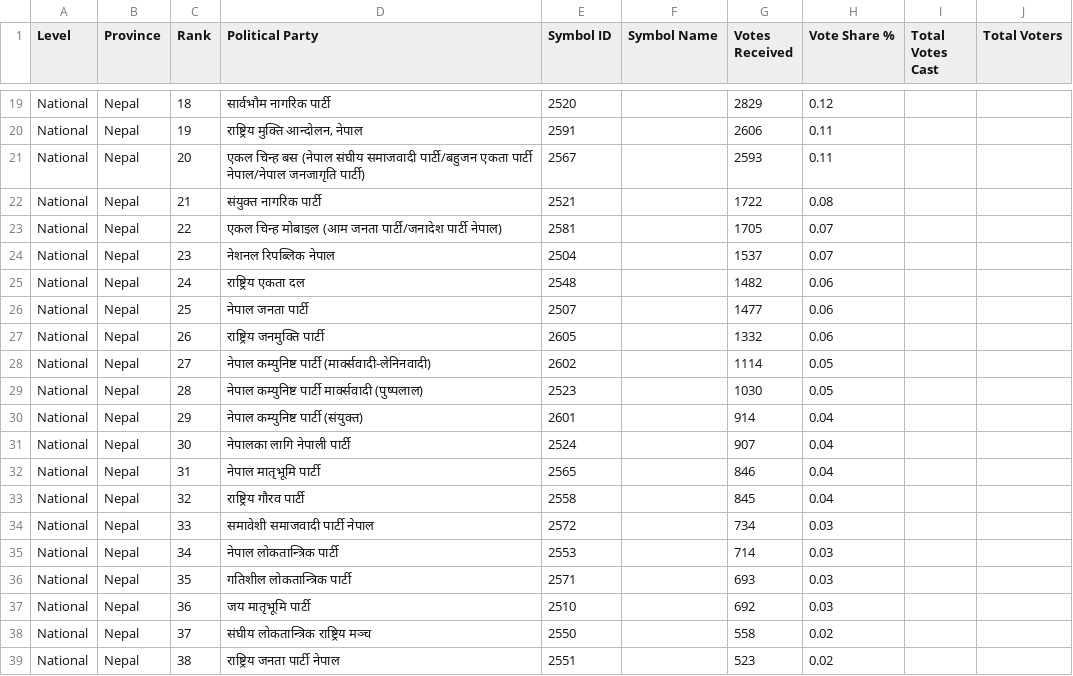
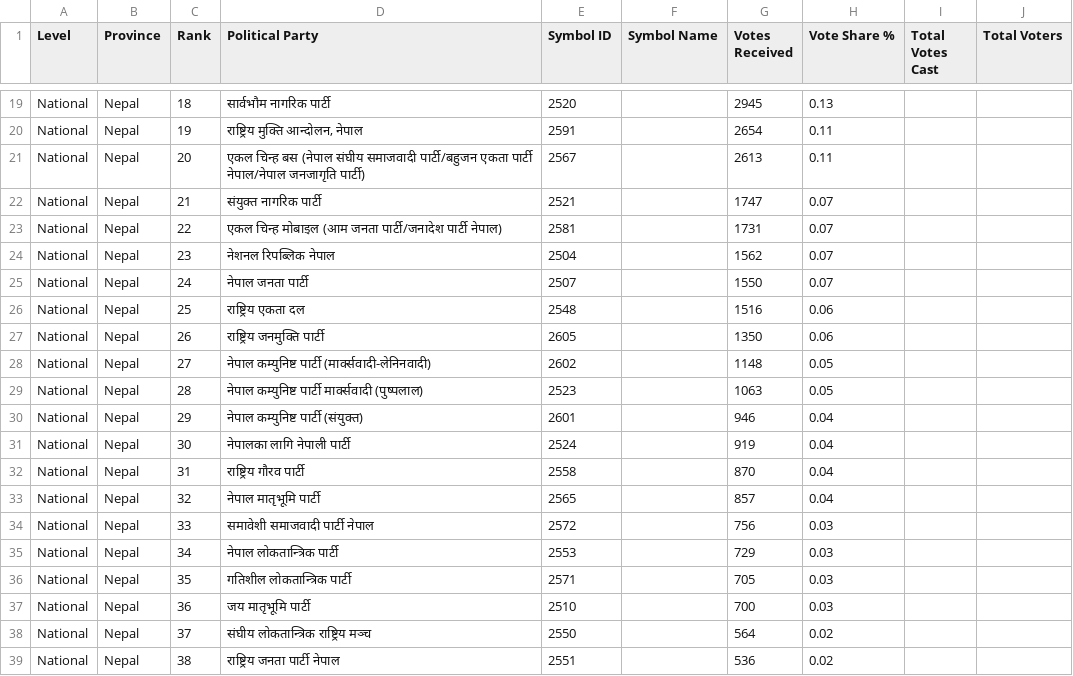
Before and after one commit to vbek/biography, a CSV file: election/nepal_pr_votes.csv, drawn as a sheet; only a part is shown, gaps mark what is left out; the diff covers the shown part only; the diff names each change by its address in the sheet, - before the commit and + after, or states it on an @@ line.

```diff
--- a/election/nepal_pr_votes.csv
+++ b/election/nepal_pr_votes.csv
-G19 (Votes Received): 2829
+G19 (Votes Received): 2945
-H19 (Vote Share %): 0.12
+H19 (Vote Share %): 0.13
-G20 (Votes Received): 2606
+G20 (Votes Received): 2654
-G21 (Votes Received): 2593
+G21 (Votes Received): 2613
-G22 (Votes Received): 1722
+G22 (Votes Received): 1747
-H22 (Vote Share %): 0.08
+H22 (Vote Share %): 0.07
-G23 (Votes Received): 1705
+G23 (Votes Received): 1731
-G24 (Votes Received): 1537
+G24 (Votes Received): 1562
-D25 (Political Party): राष्ट्रिय एकता दल
+D25 (Political Party): नेपाल जनता पार्टी
-E25 (Symbol ID): 2548
+E25 (Symbol ID): 2507
-G25 (Votes Received): 1482
+G25 (Votes Received): 1550
-H25 (Vote Share %): 0.06
+H25 (Vote Share %): 0.07
-D26 (Political Party): नेपाल जनता पार्टी
+D26 (Political Party): राष्ट्रिय एकता दल
-E26 (Symbol ID): 2507
+E26 (Symbol ID): 2548
-G26 (Votes Received): 1477
+G26 (Votes Received): 1516
-G27 (Votes Received): 1332
+G27 (Votes Received): 1350
-G28 (Votes Received): 1114
+G28 (Votes Received): 1148
-G29 (Votes Received): 1030
+G29 (Votes Received): 1063
-G30 (Votes Received): 914
+G30 (Votes Received): 946
-G31 (Votes Received): 907
+G31 (Votes Received): 919
-D32 (Political Party): नेपाल मातृभूमि पार्टी
+D32 (Political Party): राष्ट्रिय गौरव पार्टी
-E32 (Symbol ID): 2565
+E32 (Symbol ID): 2558
-G32 (Votes Received): 846
+G32 (Votes Received): 870
-D33 (Political Party): राष्ट्रिय गौरव पार्टी
+D33 (Political Party): नेपाल मातृभूमि पार्टी
-E33 (Symbol ID): 2558
+E33 (Symbol ID): 2565
-G33 (Votes Received): 845
+G33 (Votes Received): 857
-G34 (Votes Received): 734
+G34 (Votes Received): 756
-G35 (Votes Received): 714
+G35 (Votes Received): 729
-G36 (Votes Received): 693
+G36 (Votes Received): 705
-G37 (Votes Received): 692
+G37 (Votes Received): 700
-G38 (Votes Received): 558
+G38 (Votes Received): 564
-G39 (Votes Received): 523
+G39 (Votes Received): 536
```
Also changed, not shown: 1 added row, 1 removed row and 63 edited cells elsewhere in this file, election/nepal_election_results.csv.
